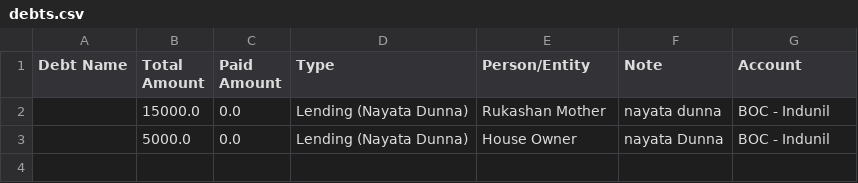
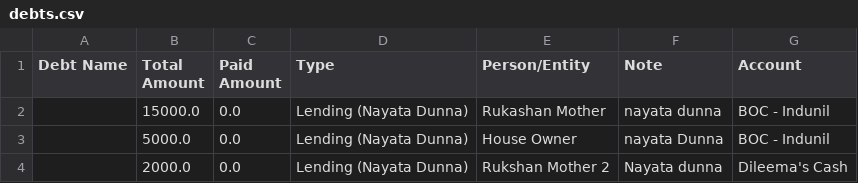
Before and after one commit to idulakpr/family-finance-tracker, a CSV file: data/debts.csv, drawn as a sheet; the diff names each change by its address in the sheet, - before the commit and + after, or states it on an @@ line.

Commit message:
Add debt or lending

```diff
--- a/data/debts.csv
+++ b/data/debts.csv
+row 4:  | 2000.0 | 0.0 | Lending (Nayata Dunna) | Rukshan Mother 2 | Nayata dunna | Dileema's Cash
```
